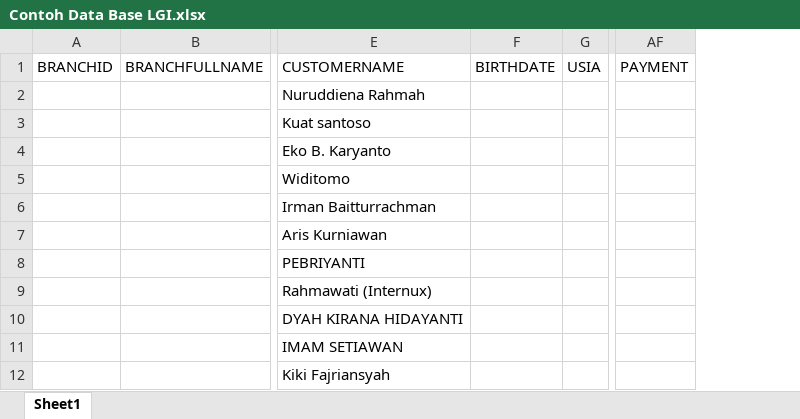
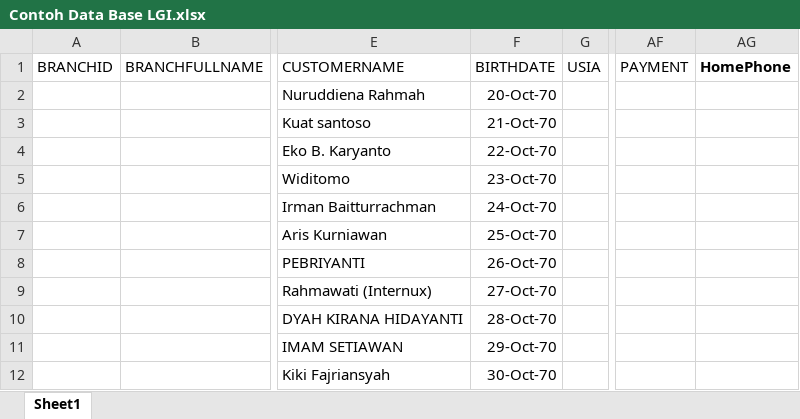
Before and after one commit to faisalalfareza/crm-outbound-contactcenter-web, an Excel workbook: Content/Contoh Data Base LGI.xlsx, sheet Sheet1, drawn as a sheet; only a part is shown, gaps mark what is left out; values as stored, in another font and other column widths than the file's, no borders; removed rows and columns are numbered as before the commit, all else as after; the diff names each change by its address in the sheet, - before the commit and + after, or states it on an @@ line.

```diff
--- a/Content/Contoh Data Base LGI.xlsx (sheet Sheet1)
+++ b/Content/Contoh Data Base LGI.xlsx (sheet Sheet1)
-column F, row 1: BIRTHDATE
+column F, rows 1-12: BIRTHDATE | 20-Oct-70 | 21-Oct-70 | 22-Oct-70 | 23-Oct-70 | 24-Oct-70 | 25-Oct-70 | 26-Oct-70 | 27-Oct-70 | 28-Oct-70 | 29-Oct-70 | 30-Oct-70
+column AG, row 1: HomePhone
```
Also changed, not shown: 7 other files.
